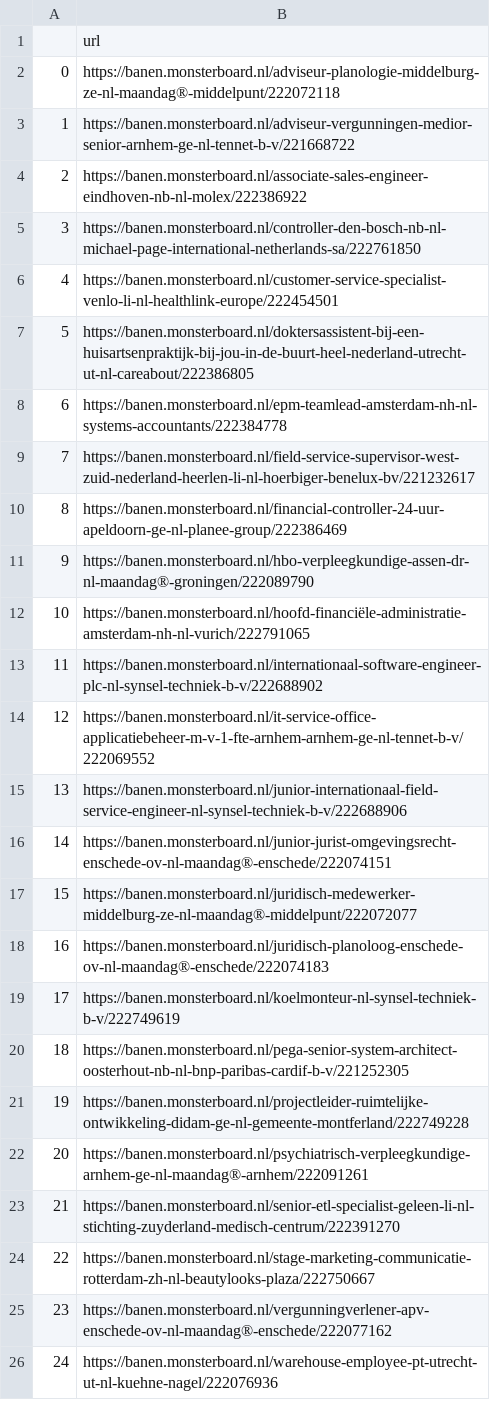
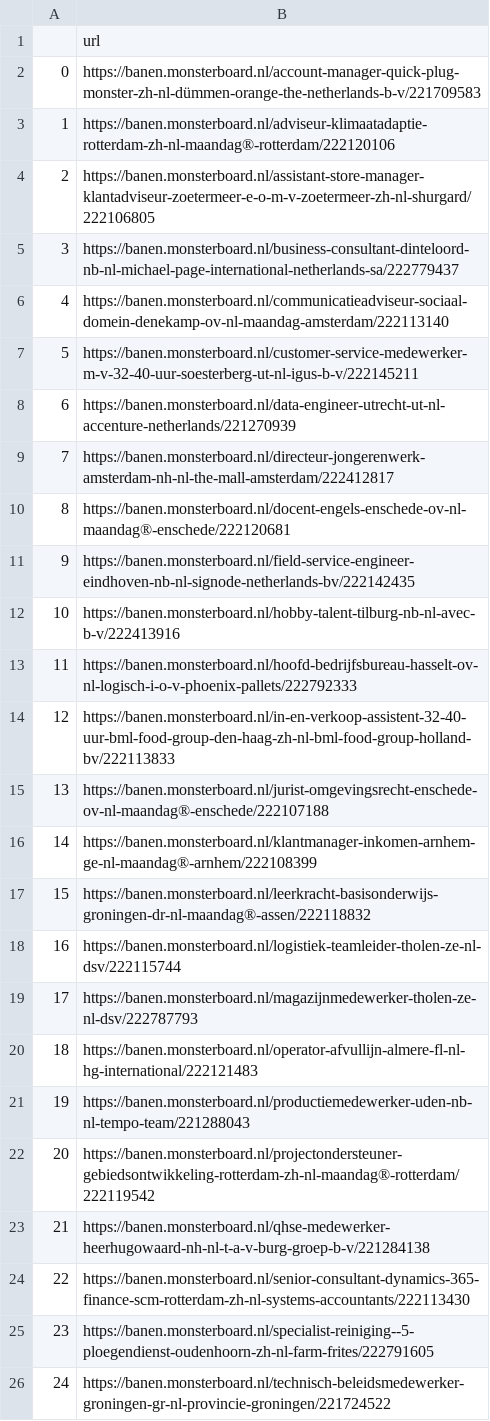
Before and after one commit to lorenzkort/SalesDataStream, a CSV file: scrapers/data/Monsterboard_data_stewardship.csv, drawn as a sheet.

```diff
--- a/scrapers/data/Monsterboard_data_stewardship.csv
+++ b/scrapers/data/Monsterboard_data_stewardship.csv
@@ -1,26 +1,26 @@
 ,url
-0,https://banen.monsterboard.nl/adviseur-planologie-middelburg-ze-nl-maandag®-middelpunt/222072118
-1,https://banen.monsterboard.nl/adviseur-vergunningen-medior-senior-arnhem-ge-nl-tennet-b-v/221668722
-2,https://banen.monsterboard.nl/associate-sales-engineer-eindhoven-nb-nl-molex/222386922
-3,https://banen.monsterboard.nl/controller-den-bosch-nb-nl-michael-page-international-netherlands-sa/222761850
-4,https://banen.monsterboard.nl/customer-service-specialist-venlo-li-nl-healthlink-europe/222454501
-5,https://banen.monsterboard.nl/doktersassistent-bij-een-huisartsenpraktijk-bij-jou-in-de-buurt-heel-nederland-utrecht-ut-nl-careabout/222386805
-6,https://banen.monsterboard.nl/epm-teamlead-amsterdam-nh-nl-systems-accountants/222384778
-7,https://banen.monsterboard.nl/field-service-supervisor-west-zuid-nederland-heerlen-li-nl-hoerbiger-benelux-bv/221232617
-8,https://banen.monsterboard.nl/financial-controller-24-uur-apeldoorn-ge-nl-planee-group/222386469
-9,https://banen.monsterboard.nl/hbo-verpleegkundige-assen-dr-nl-maandag®-groningen/222089790
-10,https://banen.monsterboard.nl/hoofd-financiële-administratie-amsterdam-nh-nl-vurich/222791065
-11,https://banen.monsterboard.nl/internationaal-software-engineer-plc-nl-synsel-techniek-b-v/222688902
-12,https://banen.monsterboard.nl/it-service-office-applicatiebeheer-m-v-1-fte-arnhem-arnhem-ge-nl-tennet-b-v/222069552
-13,https://banen.monsterboard.nl/junior-internationaal-field-service-engineer-nl-synsel-techniek-b-v/222688906
-14,https://banen.monsterboard.nl/junior-jurist-omgevingsrecht-enschede-ov-nl-maandag®-enschede/222074151
-15,https://banen.monsterboard.nl/juridisch-medewerker-middelburg-ze-nl-maandag®-middelpunt/222072077
-16,https://banen.monsterboard.nl/juridisch-planoloog-enschede-ov-nl-maandag®-enschede/222074183
-17,https://banen.monsterboard.nl/koelmonteur-nl-synsel-techniek-b-v/222749619
-18,https://banen.monsterboard.nl/pega-senior-system-architect-oosterhout-nb-nl-bnp-paribas-cardif-b-v/221252305
-19,https://banen.monsterboard.nl/projectleider-ruimtelijke-ontwikkeling-didam-ge-nl-gemeente-montferland/222749228
-20,https://banen.monsterboard.nl/psychiatrisch-verpleegkundige-arnhem-ge-nl-maandag®-arnhem/222091261
-21,https://banen.monsterboard.nl/senior-etl-specialist-geleen-li-nl-stichting-zuyderland-medisch-centrum/222391270
-22,https://banen.monsterboard.nl/stage-marketing-communicatie-rotterdam-zh-nl-beautylooks-plaza/222750667
-23,https://banen.monsterboard.nl/vergunningverlener-apv-enschede-ov-nl-maandag®-enschede/222077162
-24,https://banen.monsterboard.nl/warehouse-employee-pt-utrecht-ut-nl-kuehne-nagel/222076936
+0,https://banen.monsterboard.nl/account-manager-quick-plug-monster-zh-nl-dümmen-orange-the-netherlands-b-v/221709583
+1,https://banen.monsterboard.nl/adviseur-klimaatadaptie-rotterdam-zh-nl-maandag®-rotterdam/222120106
+2,https://banen.monsterboard.nl/assistant-store-manager-klantadviseur-zoetermeer-e-o-m-v-zoetermeer-zh-nl-shurgard/222106805
+3,https://banen.monsterboard.nl/business-consultant-dinteloord-nb-nl-michael-page-international-netherlands-sa/222779437
+4,https://banen.monsterboard.nl/communicatieadviseur-sociaal-domein-denekamp-ov-nl-maandag-amsterdam/222113140
+5,https://banen.monsterboard.nl/customer-service-medewerker-m-v-32-40-uur-soesterberg-ut-nl-igus-b-v/222145211
+6,https://banen.monsterboard.nl/data-engineer-utrecht-ut-nl-accenture-netherlands/221270939
+7,https://banen.monsterboard.nl/directeur-jongerenwerk-amsterdam-nh-nl-the-mall-amsterdam/222412817
+8,https://banen.monsterboard.nl/docent-engels-enschede-ov-nl-maandag®-enschede/222120681
+9,https://banen.monsterboard.nl/field-service-engineer-eindhoven-nb-nl-signode-netherlands-bv/222142435
+10,https://banen.monsterboard.nl/hobby-talent-tilburg-nb-nl-avec-b-v/222413916
+11,https://banen.monsterboard.nl/hoofd-bedrijfsbureau-hasselt-ov-nl-logisch-i-o-v-phoenix-pallets/222792333
+12,https://banen.monsterboard.nl/in-en-verkoop-assistent-32-40-uur-bml-food-group-den-haag-zh-nl-bml-food-group-holland-bv/222113833
+13,https://banen.monsterboard.nl/jurist-omgevingsrecht-enschede-ov-nl-maandag®-enschede/222107188
+14,https://banen.monsterboard.nl/klantmanager-inkomen-arnhem-ge-nl-maandag®-arnhem/222108399
+15,https://banen.monsterboard.nl/leerkracht-basisonderwijs-groningen-dr-nl-maandag®-assen/222118832
+16,https://banen.monsterboard.nl/logistiek-teamleider-tholen-ze-nl-dsv/222115744
+17,https://banen.monsterboard.nl/magazijnmedewerker-tholen-ze-nl-dsv/222787793
+18,https://banen.monsterboard.nl/operator-afvullijn-almere-fl-nl-hg-international/222121483
+19,https://banen.monsterboard.nl/productiemedewerker-uden-nb-nl-tempo-team/221288043
+20,https://banen.monsterboard.nl/projectondersteuner-gebiedsontwikkeling-rotterdam-zh-nl-maandag®-rotterdam/222119542
+21,https://banen.monsterboard.nl/qhse-medewerker-heerhugowaard-nh-nl-t-a-v-burg-groep-b-v/221284138
+22,https://banen.monsterboard.nl/senior-consultant-dynamics-365-finance-scm-rotterdam-zh-nl-systems-accountants/222113430
+23,https://banen.monsterboard.nl/specialist-reiniging--5-ploegendienst-oudenhoorn-zh-nl-farm-frites/222791605
+24,https://banen.monsterboard.nl/technisch-beleidsmedewerker-groningen-gr-nl-provincie-groningen/221724522
```
Also changed, not shown: scrapers/data/Careerguide_datakwaliteit.csv, scrapers/data/Monsterboard_cdd.csv, 12 other files.
